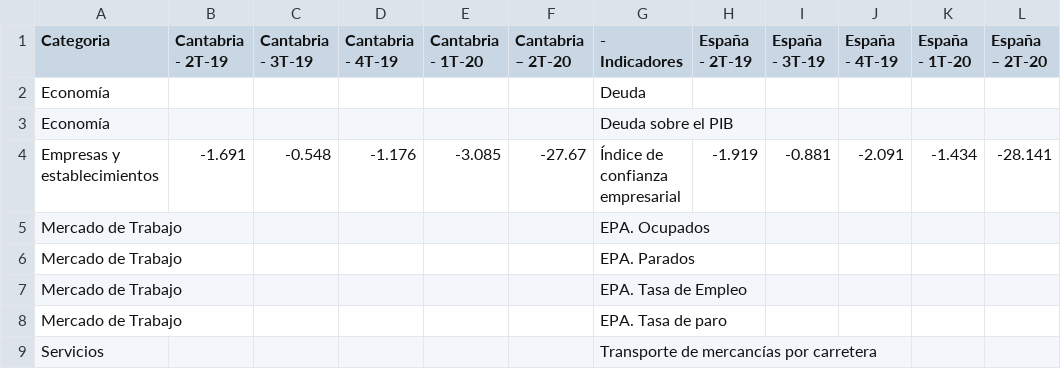
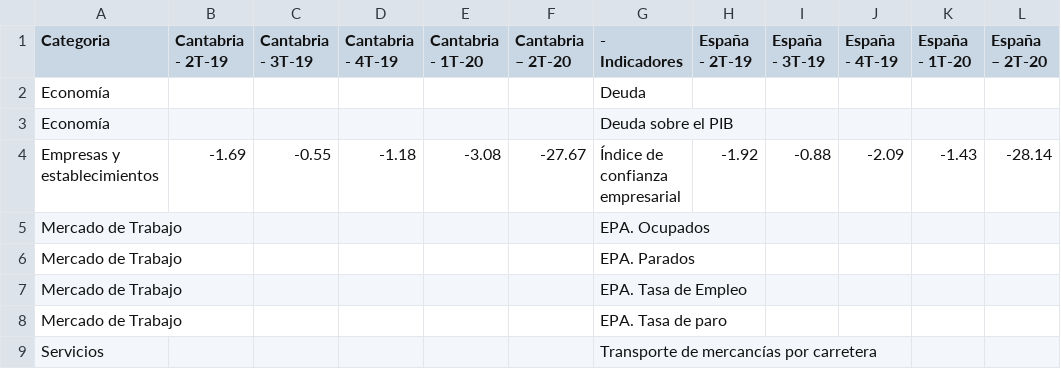
Before and after one commit to icane/economic-indicators, a CSV file: etl/data/output/vision-global-trimestrales.csv, drawn as a sheet.

```diff
--- a/etl/data/output/vision-global-trimestrales.csv
+++ b/etl/data/output/vision-global-trimestrales.csv
@@ -3,3 +3,3 @@ Economía,,,,,,Deuda,,,,,
 Economía,,,,,,Deuda sobre el PIB,,,,,
-Empresas y establecimientos,-1.691,-0.548,-1.176,-3.085,-27.67,Índice de confianza empresarial,-1.919,-0.881,-2.091,-1.434,-28.141
+Empresas y establecimientos,-1.69,-0.55,-1.18,-3.08,-27.67,Índice de confianza empresarial,-1.92,-0.88,-2.09,-1.43,-28.14
 Mercado de Trabajo,,,,,,EPA. Ocupados,,,,,
```
Also changed, not shown: etl/data/output/globales-anual-tabla.csv, etl/data/output/globales-mensual-tabla.csv, 45 other files.
